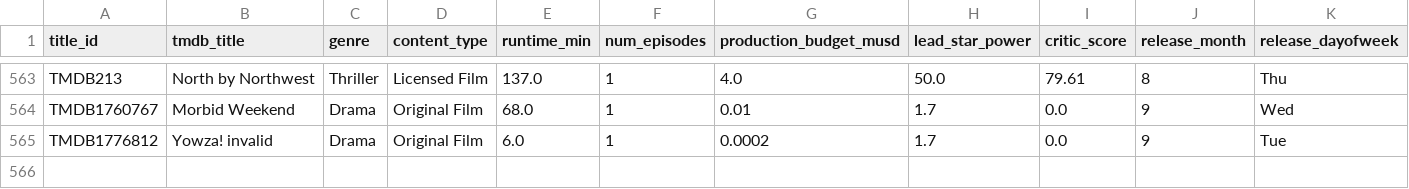
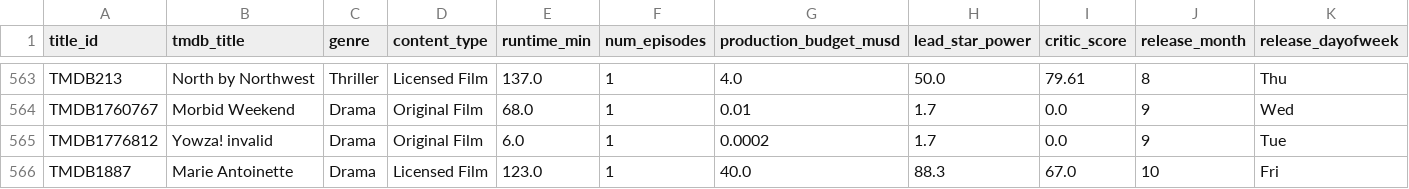
Before and after one commit to abhishekghaisas/Content-Portfolio-Strategy, a CSV file: data/catalog_history.csv, drawn as a sheet; only a part is shown, gaps mark what is left out; rows hold the shown columns only; the diff names each change by its address in the sheet, - before the commit and + after, or states it on an @@ line.

```diff
--- a/data/catalog_history.csv
+++ b/data/catalog_history.csv
+row 566: TMDB1887 | Marie Antoinette | Drama | Licensed Film | 123.0 | 1 | 40.0 | 88.3 | 67.0 | 10 | Fri
```
Also changed, not shown: 1 other file.
